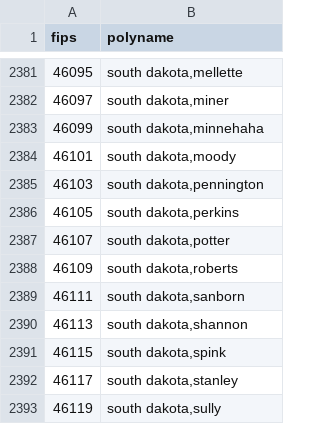
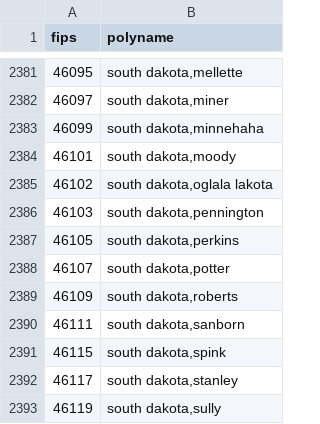
Before and after one commit to adeckmyn/maps, a TSV file: data-raw/county.fips.tsv, drawn as a sheet; only a part is shown, gaps mark what is left out; removed rows and columns are numbered as before the commit, all else as after; the diff names each change by its address in the sheet, - before the commit and + after, or states it on an @@ line.

Commit message:
add some names of islands - update US county names

```diff
--- a/data-raw/county.fips.tsv
+++ b/data-raw/county.fips.tsv
+row 2385: 46102 | south dakota,oglala lakota
-row 2390: 46113 | south dakota,shannon
```
Also changed, not shown: 3 other files.
